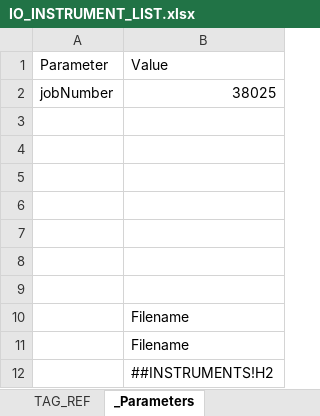
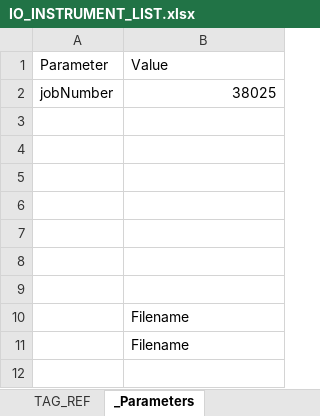
Before and after one commit to davh565/autoProto, an Excel workbook: input/IO_INSTRUMENT_LIST.xlsx, sheet _Parameters, drawn as a sheet; values as stored, in another font and other column widths than the file's, no borders; table styles not drawn; the diff names each change by its address in the sheet, - before the commit and + after, or states it on an @@ line.

Commit message:
refactoring, fromExcel complete

```diff
--- a/input/IO_INSTRUMENT_LIST.xlsx (sheet _Parameters)
+++ b/input/IO_INSTRUMENT_LIST.xlsx (sheet _Parameters)
-row 12:  | ##INSTRUMENTS!H2
```
Also changed, not shown: sheet TAG_REF, 13 other files.
